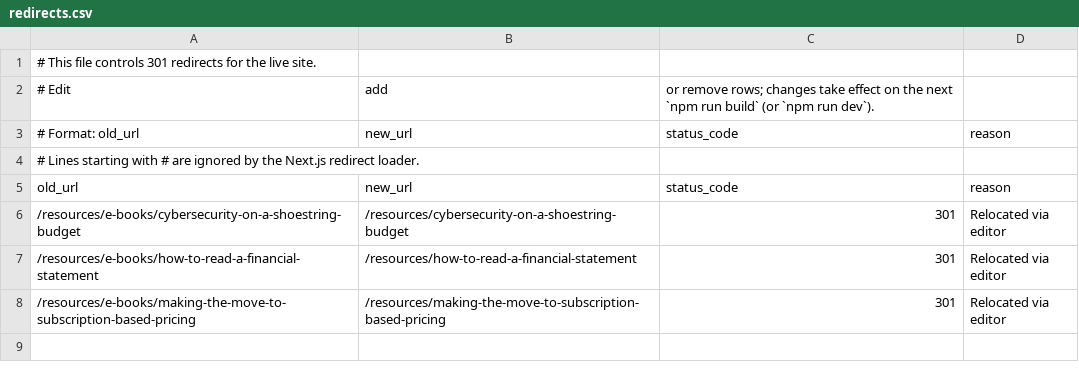
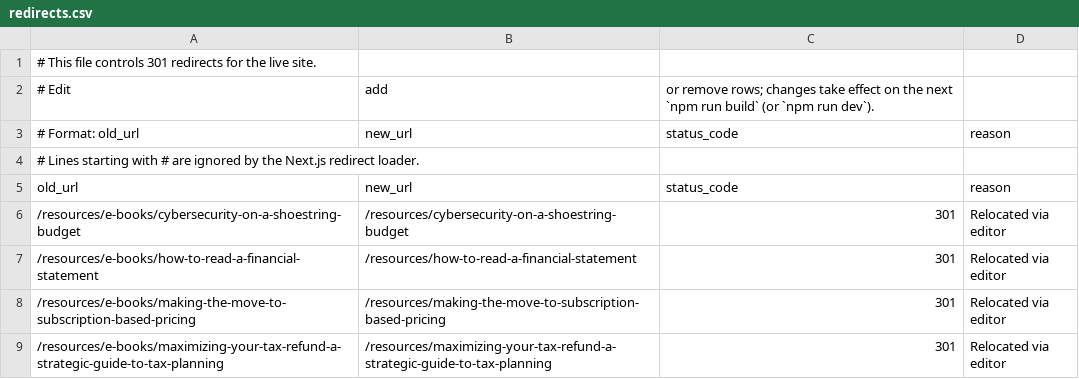
Before and after one commit to HankPantier/Abramson-Company-LLC, a CSV file: content/redirects.csv, drawn as a sheet; the diff names each change by its address in the sheet, - before the commit and + after, or states it on an @@ line.

```diff
--- a/content/redirects.csv
+++ b/content/redirects.csv
+row 9: /resources/e-books/maximizing-your-tax-refund-a-strategic-guide-to-tax-planning | /resources/maximizing-your-tax-refund-a-strategic-guide-to-tax-planning | 301 | Relocated via editor
```
